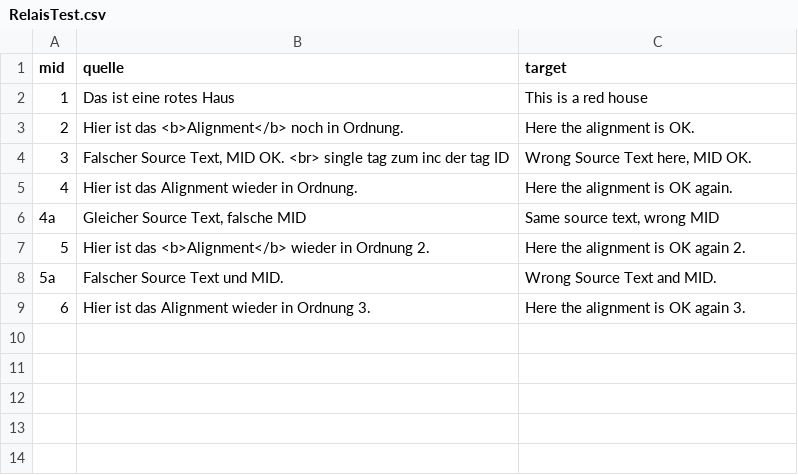
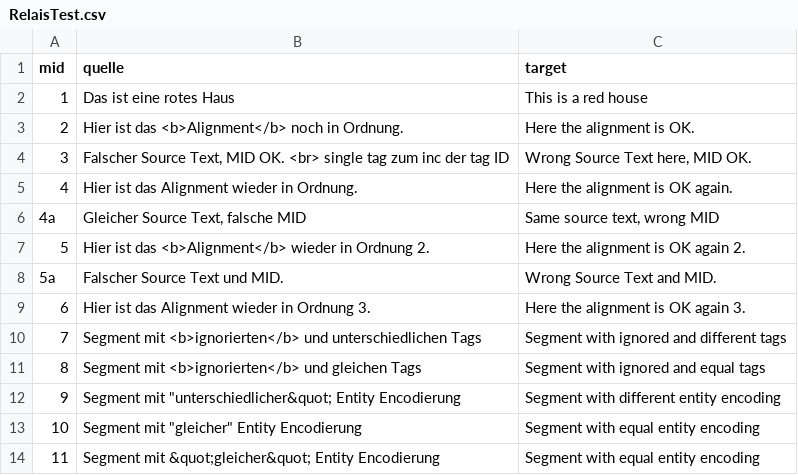
Before and after one commit to translate5/translate5, a CSV file: application/modules/editor/testcases/editorAPI/RelaisImportTest/proofRead/RelaisTest.csv, drawn as a sheet.

```diff
--- a/application/modules/editor/testcases/editorAPI/RelaisImportTest/proofRead/RelaisTest.csv
+++ b/application/modules/editor/testcases/editorAPI/RelaisImportTest/proofRead/RelaisTest.csv
@@ -9 +9,6 @@ mid,quelle,target
 6,Hier ist das Alignment wieder in Ordnung 3.,Here the alignment is OK again 3.
+7,Segment mit <b>ignorierten</b> und unterschiedlichen Tags,Segment with ignored and different tags
+8,Segment mit <b>ignorierten</b> und gleichen Tags,Segment with ignored and equal tags
+9,"Segment mit ""unterschiedlicher&quot; Entity Encodierung",Segment with different entity encoding
+10,"Segment mit ""gleicher"" Entity Encodierung","Segment with equal entity encoding"
+11,Segment mit &quot;gleicher&quot; Entity Encodierung,Segment with equal entity encoding
```
Also changed, not shown: application/modules/editor/testcases/editorAPI/RelaisImportTest/relais/RelaisTest.csv, 8 other files.
